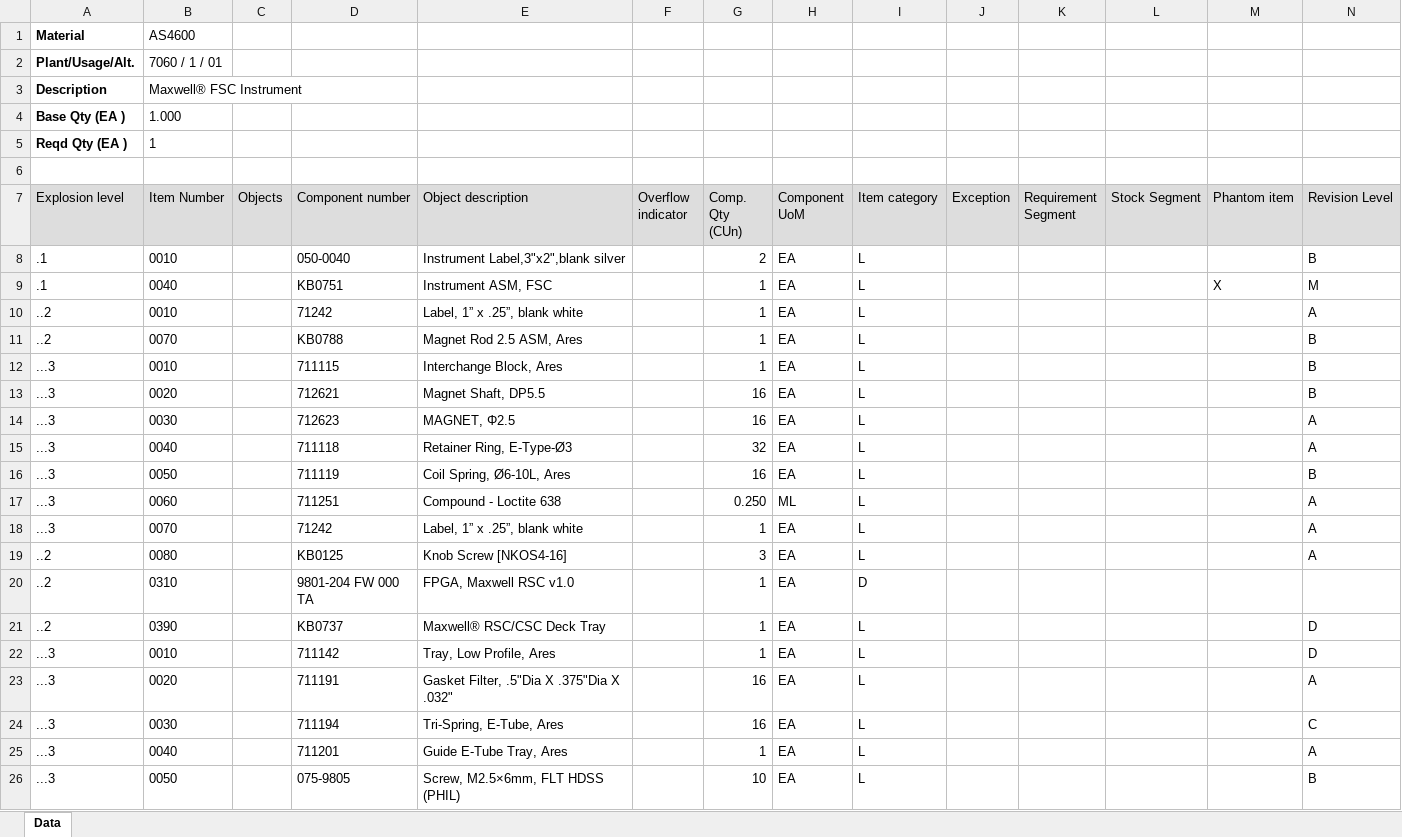
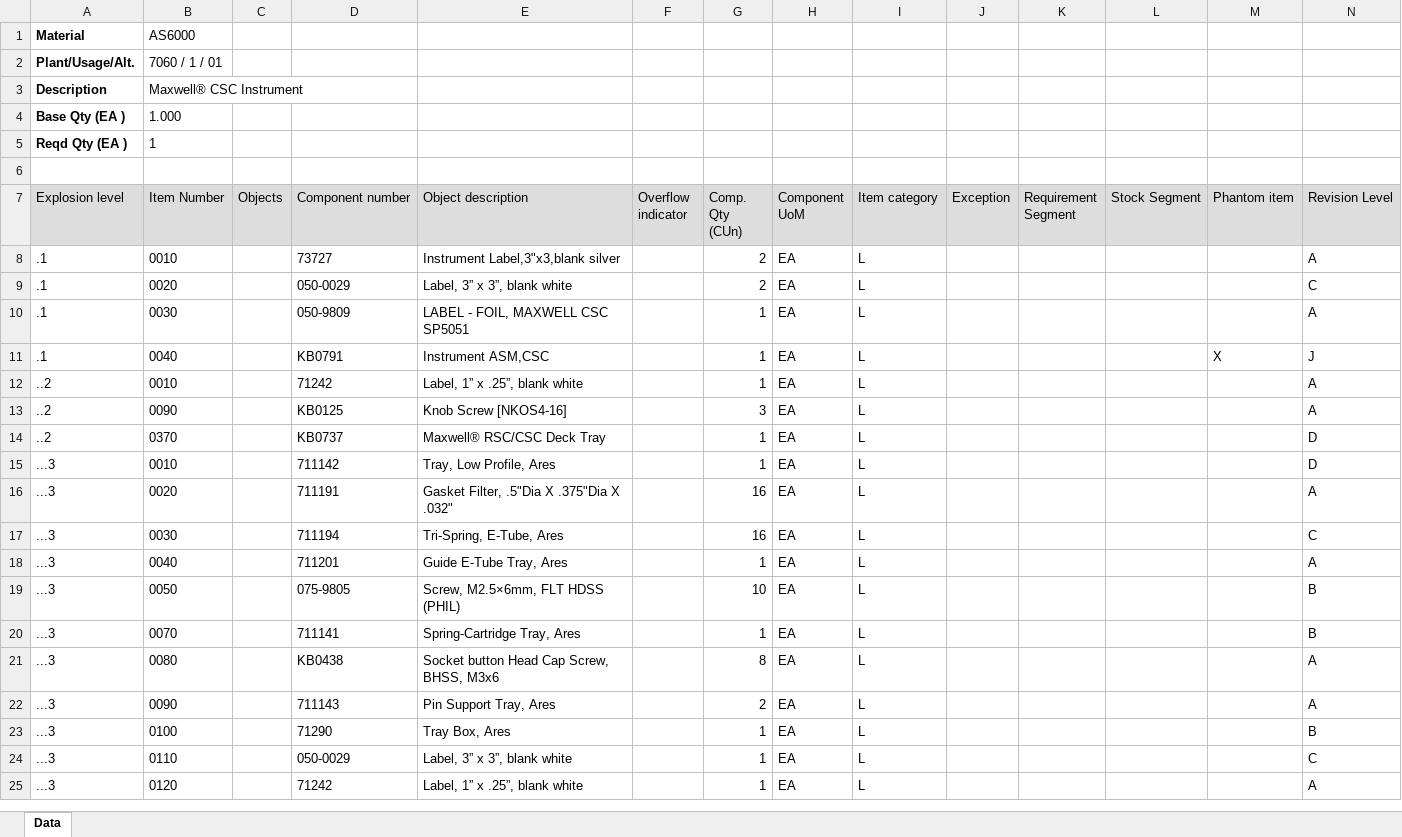
Before and after one commit to wjdwlals9545-arch/pbk-warehouse, an Excel workbook: public/data/BOMData_latest.xlsx, sheet Data, drawn as a sheet; only a part is shown; the shorter side is filled out with more unchanged rows; values as stored, in another font and other column widths than the file's, no borders; charts and pictures not drawn; removed rows and columns are numbered as before the commit, all else as after; the diff covers the shown part only; the diff names each change by its address in the sheet, - before the commit and + after, or states it on an @@ line.

Commit message:
Auto-update BOMData_latest.xlsx

```diff
--- a/public/data/BOMData_latest.xlsx (sheet Data)
+++ b/public/data/BOMData_latest.xlsx (sheet Data)
-B1 (Item Number): AS4600
+B1 (Item Number): AS6000
-B3 (Item Number): Maxwell® FSC Instrument
+B3 (Item Number): Maxwell® CSC Instrument
-D8 (Component number): 050-0040
+D8 (Component number): 73727
-E8 (Object description): Instrument Label,3"x2",blank silver
+E8 (Object description): Instrument Label,3"x3,blank silver
-N8 (Revision Level): B
+N8 (Revision Level): A
+row 9: .1 | 0020 |  | 050-0029 | Label, 3” x 3”, blank white |  | 2 | EA | L |  |  |  |  | C
+row 10: .1 | 0030 |  | 050-9809 | LABEL - FOIL, MAXWELL CSC SP5051 |  | 1 | EA | L |  |  |  |  | A
-D11 (Component number): KB0751
+D11 (Component number): KB0791
-E11 (Object description): Instrument ASM, FSC
+E11 (Object description): Instrument ASM,CSC
-N11 (Revision Level): M
+N11 (Revision Level): J
-row 11: ..2 | 0070 |  | KB0788 | Magnet Rod 2.5 ASM, Ares |  | 1 | EA | L |  |  |  |  | B
@@ row 12 moved to row 210: ...3 @@
-row 13: ...3 | 0020 |  | 712621 | Magnet Shaft, DP5.5 |  | 16 | EA | L |  |  |  |  | B
-row 14: ...3 | 0030 |  | 712623 | MAGNET, Φ2.5 |  | 16 | EA | L |  |  |  |  | A
@@ row 15 moved to row 213: ...3 @@
@@ row 16 moved to row 214: ...3 @@
@@ row 17 moved to row 215: ...3 @@
@@ row 18 moved to row 216: ...3 @@
-B13 (Item Number): 0080
+B13 (Item Number): 0090
-row 20: ..2 | 0310 |  | 9801-204 FW 000 TA | FPGA, Maxwell RSC v1.0 |  | 1 | EA | D
-B14 (Item Number): 0390
+B14 (Item Number): 0370
```
Also changed, not shown: 7 added rows, 5 removed rows and 88 edited cells elsewhere in this sheet, 1 other file.
